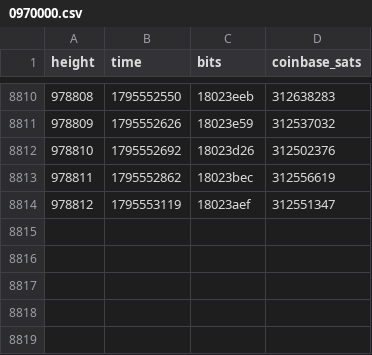
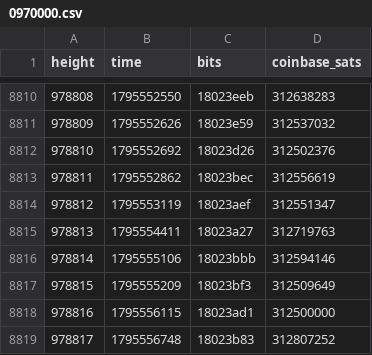
Before and after one commit to bch-gareth/jevons, a CSV file: blocks/0970000.csv, drawn as a sheet; only a part is shown, gaps mark what is left out; the diff names each change by its address in the sheet, - before the commit and + after, or states it on an @@ line.

```diff
--- a/blocks/0970000.csv
+++ b/blocks/0970000.csv
+row 8815: 978813 | 1795554411 | 18023a27 | 312719763
+row 8816: 978814 | 1795555106 | 18023bbb | 312594146
+row 8817: 978815 | 1795555209 | 18023bf3 | 312509649
+row 8818: 978816 | 1795556115 | 18023ad1 | 312500000
+row 8819: 978817 | 1795556748 | 18023b83 | 312807252
```
Also changed, not shown: bchusd_daily.csv, 2 other files.
